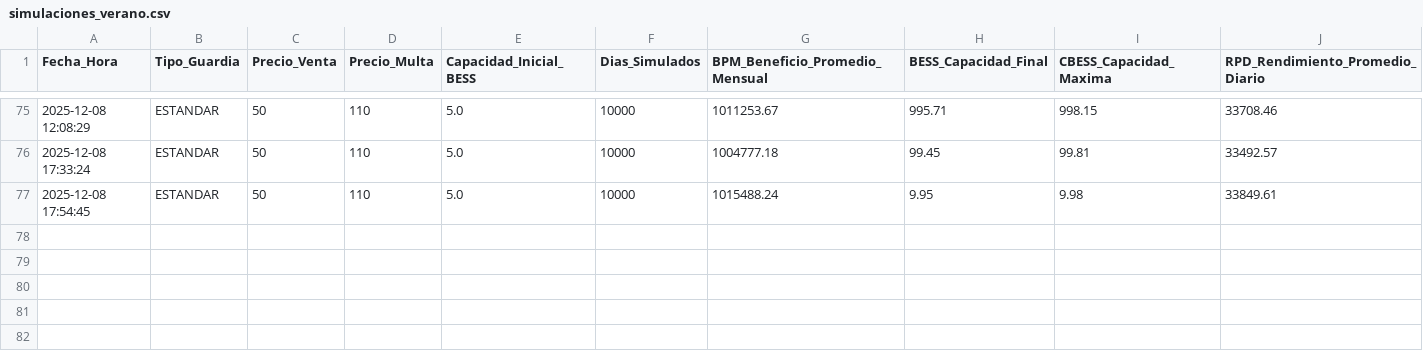
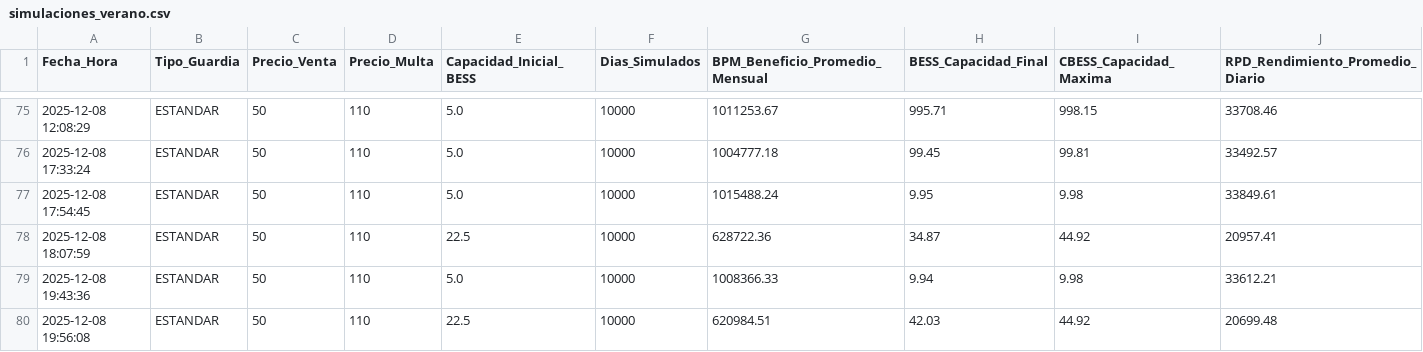
Before and after one commit to ValentinEnnioBravo/simulacion-tp12, a CSV file: results/simulaciones_verano.csv, drawn as a sheet; only a part is shown, gaps mark what is left out; rows hold the shown columns only; the diff names each change by its address in the sheet, - before the commit and + after, or states it on an @@ line.

```diff
--- a/results/simulaciones_verano.csv
+++ b/results/simulaciones_verano.csv
+row 78: 2025-12-08 18:07:59 | ESTANDAR | 50 | 110 | 22.5 | 10000 | 628722.36 | 34.87 | 44.92 | 20957.41
+row 79: 2025-12-08 19:43:36 | ESTANDAR | 50 | 110 | 5.0 | 10000 | 1008366.33 | 9.94 | 9.98 | 33612.21
+row 80: 2025-12-08 19:56:08 | ESTANDAR | 50 | 110 | 22.5 | 10000 | 620984.51 | 42.03 | 44.92 | 20699.48
```
Also changed, not shown: 1 other file.
